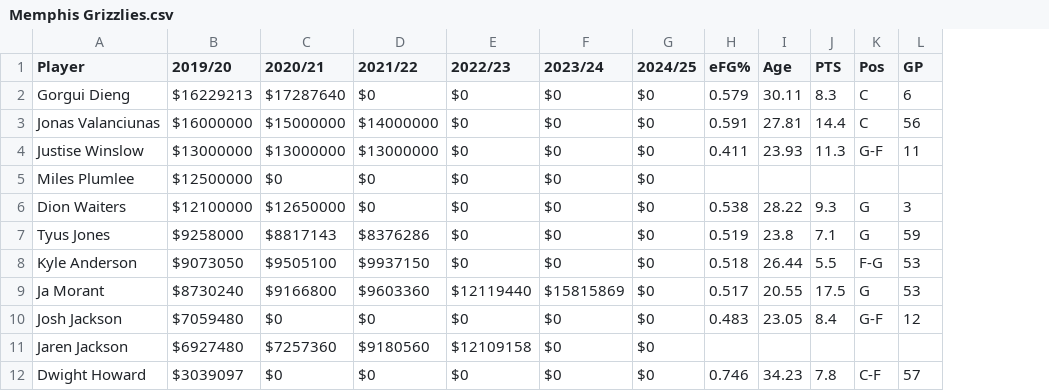
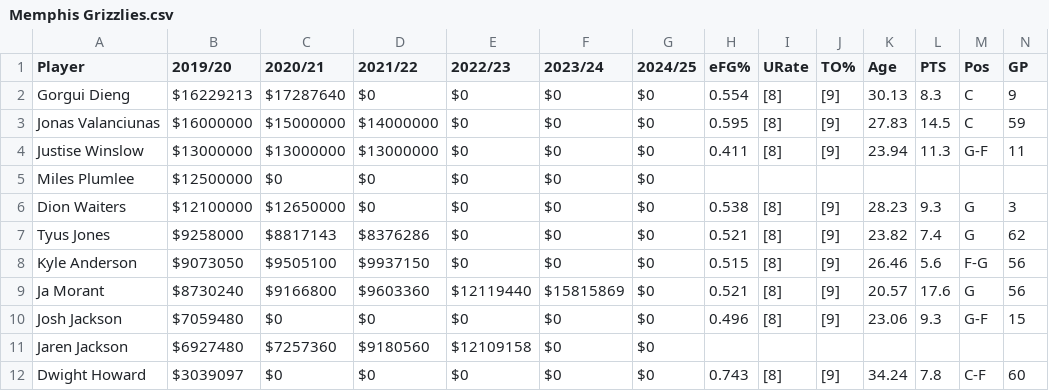
Before and after one commit to caHaber/nba-scraper-data, a CSV file: teams/Memphis Grizzlies.csv, drawn as a sheet; only a part is shown; addresses are those after the commit; the diff covers the shown part only; the diff names each change by its address in the sheet, - before the commit and + after, or states it on an @@ line.

Commit message:
Updated data to march 5th

```diff
--- a/teams/Memphis Grizzlies.csv
+++ b/teams/Memphis Grizzlies.csv
+column I (URate), rows 2-12: [8] | [8] | [8] |  | [8] | [8] | [8] | [8] | [8] |  | [8]
+column J (TO%), rows 2-12: [9] | [9] | [9] |  | [9] | [9] | [9] | [9] | [9] |  | [9]
-H2 (eFG%): 0.579
+H2 (eFG%): 0.554
-K2 (Age): 30.11
+K2 (Age): 30.13
-N2 (GP): 6
+N2 (GP): 9
-H3 (eFG%): 0.591
+H3 (eFG%): 0.595
-K3 (Age): 27.81
+K3 (Age): 27.83
-L3 (PTS): 14.4
+L3 (PTS): 14.5
-N3 (GP): 56
+N3 (GP): 59
-K4 (Age): 23.93
+K4 (Age): 23.94
-K6 (Age): 28.22
+K6 (Age): 28.23
-H7 (eFG%): 0.519
+H7 (eFG%): 0.521
-K7 (Age): 23.8
+K7 (Age): 23.82
-L7 (PTS): 7.1
+L7 (PTS): 7.4
-N7 (GP): 59
+N7 (GP): 62
-H8 (eFG%): 0.518
+H8 (eFG%): 0.515
-K8 (Age): 26.44
+K8 (Age): 26.46
-L8 (PTS): 5.5
+L8 (PTS): 5.6
-N8:N9 (GP): 53
+N8:N9 (GP): 56
-H9 (eFG%): 0.517
+H9 (eFG%): 0.521
-K9 (Age): 20.55
+K9 (Age): 20.57
-L9 (PTS): 17.5
+L9 (PTS): 17.6
-H10 (eFG%): 0.483
+H10 (eFG%): 0.496
-K10 (Age): 23.05
+K10 (Age): 23.06
-L10 (PTS): 8.4
+L10 (PTS): 9.3
-N10 (GP): 12
+N10 (GP): 15
-H12 (eFG%): 0.746
+H12 (eFG%): 0.743
-K12 (Age): 34.23
+K12 (Age): 34.24
-N12 (GP): 57
+N12 (GP): 60
```
Also changed, not shown: 1 added row and 32 edited cells elsewhere in this file, teams/Atlanta Hawks.csv, teams/Brooklyn Nets.csv, 29 other files.
